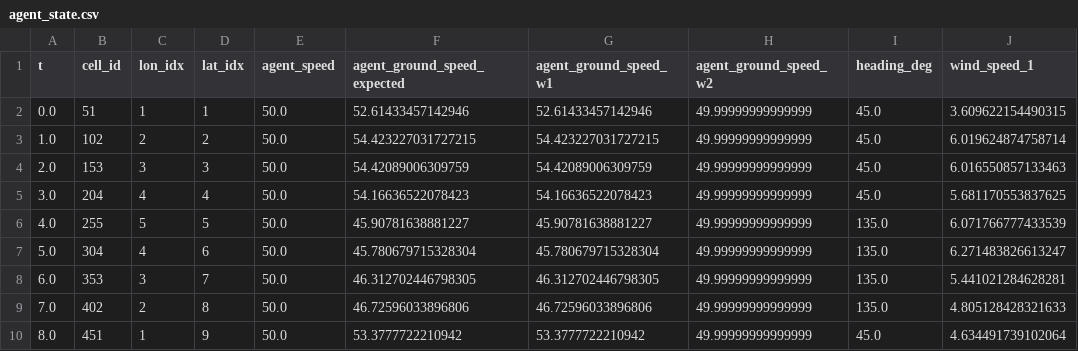
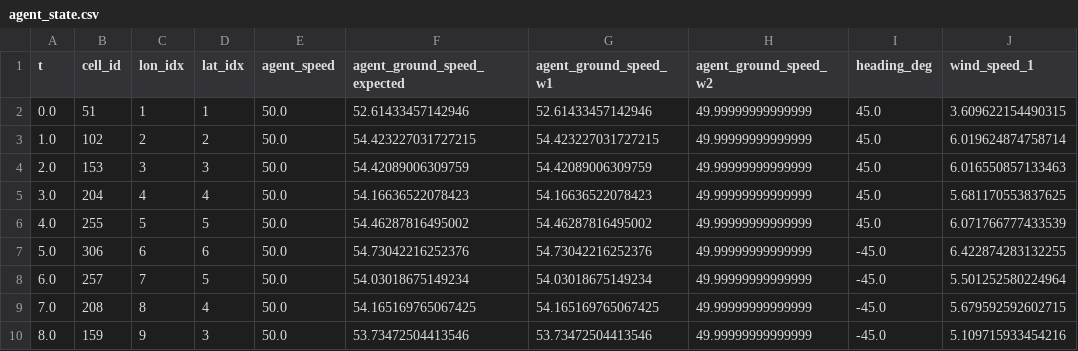
Before and after one commit to bllin001/engagement-zone, a CSV file: output/simulations/agent_state.csv, drawn as a sheet; only a part is shown; the diff covers the shown part only; the diff names each change by its address in the sheet, - before the commit and + after, or states it on an @@ line.

```diff
--- a/output/simulations/agent_state.csv
+++ b/output/simulations/agent_state.csv
-F6 (agent_ground_speed_expected): 45.90781638881227
+F6 (agent_ground_speed_expected): 54.46287816495002
-G6 (agent_ground_speed_w1): 45.90781638881227
+G6 (agent_ground_speed_w1): 54.46287816495002
-I6 (heading_deg): 135.0
+I6 (heading_deg): 45.0
-B7 (cell_id): 304
+B7 (cell_id): 306
-C7 (lon_idx): 4
+C7 (lon_idx): 6
-F7 (agent_ground_speed_expected): 45.780679715328304
+F7 (agent_ground_speed_expected): 54.73042216252376
-G7 (agent_ground_speed_w1): 45.780679715328304
+G7 (agent_ground_speed_w1): 54.73042216252376
-I7:I9 (heading_deg): 135.0
+I7:I9 (heading_deg): -45.0
-J7 (wind_speed_1): 6.271483826613247
+J7 (wind_speed_1): 6.422874283132255
-B8 (cell_id): 353
+B8 (cell_id): 257
-C8 (lon_idx): 3
+C8 (lon_idx): 7
-D8 (lat_idx): 7
+D8 (lat_idx): 5
-F8 (agent_ground_speed_expected): 46.312702446798305
+F8 (agent_ground_speed_expected): 54.03018675149234
-G8 (agent_ground_speed_w1): 46.312702446798305
+G8 (agent_ground_speed_w1): 54.03018675149234
-J8 (wind_speed_1): 5.441021284628281
+J8 (wind_speed_1): 5.501252580224964
-B9 (cell_id): 402
+B9 (cell_id): 208
-C9 (lon_idx): 2
+C9 (lon_idx): 8
-D9 (lat_idx): 8
+D9 (lat_idx): 4
-F9 (agent_ground_speed_expected): 46.72596033896806
+F9 (agent_ground_speed_expected): 54.165169765067425
-G9 (agent_ground_speed_w1): 46.72596033896806
+G9 (agent_ground_speed_w1): 54.165169765067425
-J9 (wind_speed_1): 4.805128428321633
+J9 (wind_speed_1): 5.679592592602715
-B10 (cell_id): 451
+B10 (cell_id): 159
-C10 (lon_idx): 1
+C10 (lon_idx): 9
-D10 (lat_idx): 9
+D10 (lat_idx): 3
-F10 (agent_ground_speed_expected): 53.3777722210942
+F10 (agent_ground_speed_expected): 53.73472504413546
-G10 (agent_ground_speed_w1): 53.3777722210942
+G10 (agent_ground_speed_w1): 53.73472504413546
-I10 (heading_deg): 45.0
+I10 (heading_deg): -45.0
-J10 (wind_speed_1): 4.634491739102064
+J10 (wind_speed_1): 5.109715933454216
```
Also changed, not shown: 3 added rows and 114 edited cells elsewhere in this file, output/simulations/ez_boundary.csv, output/simulations/interaction_state.csv, 2 other files.
